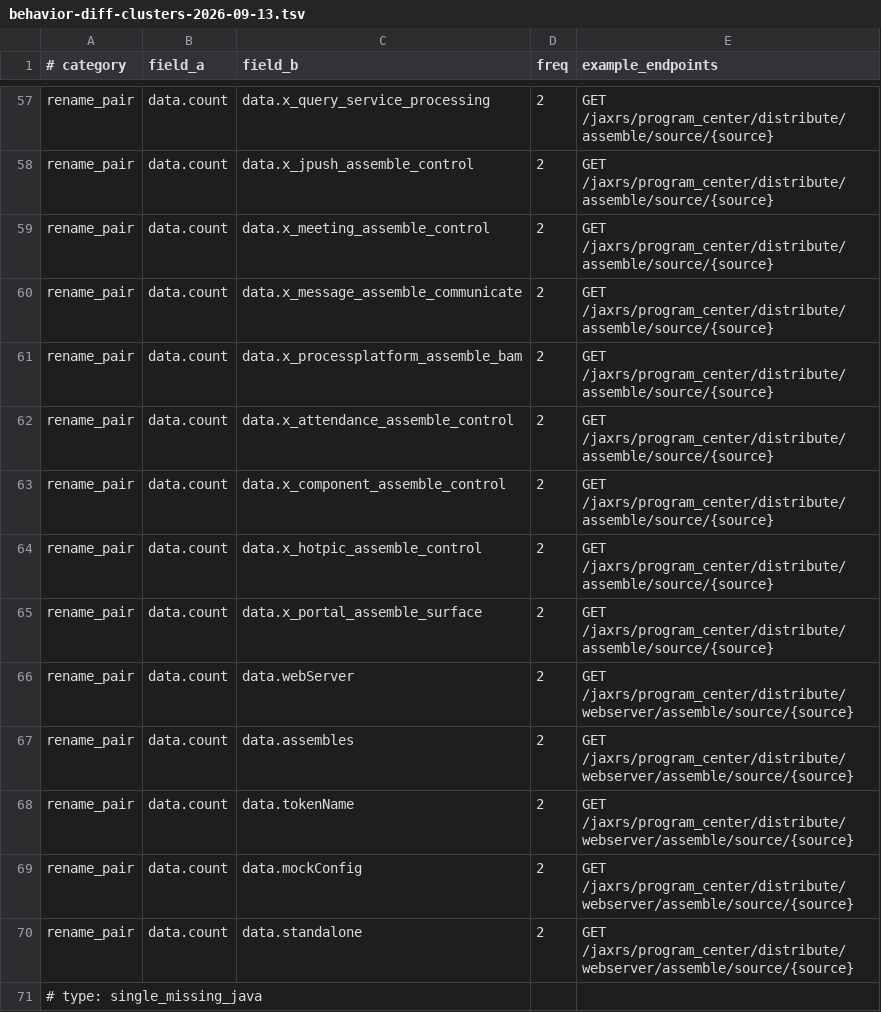
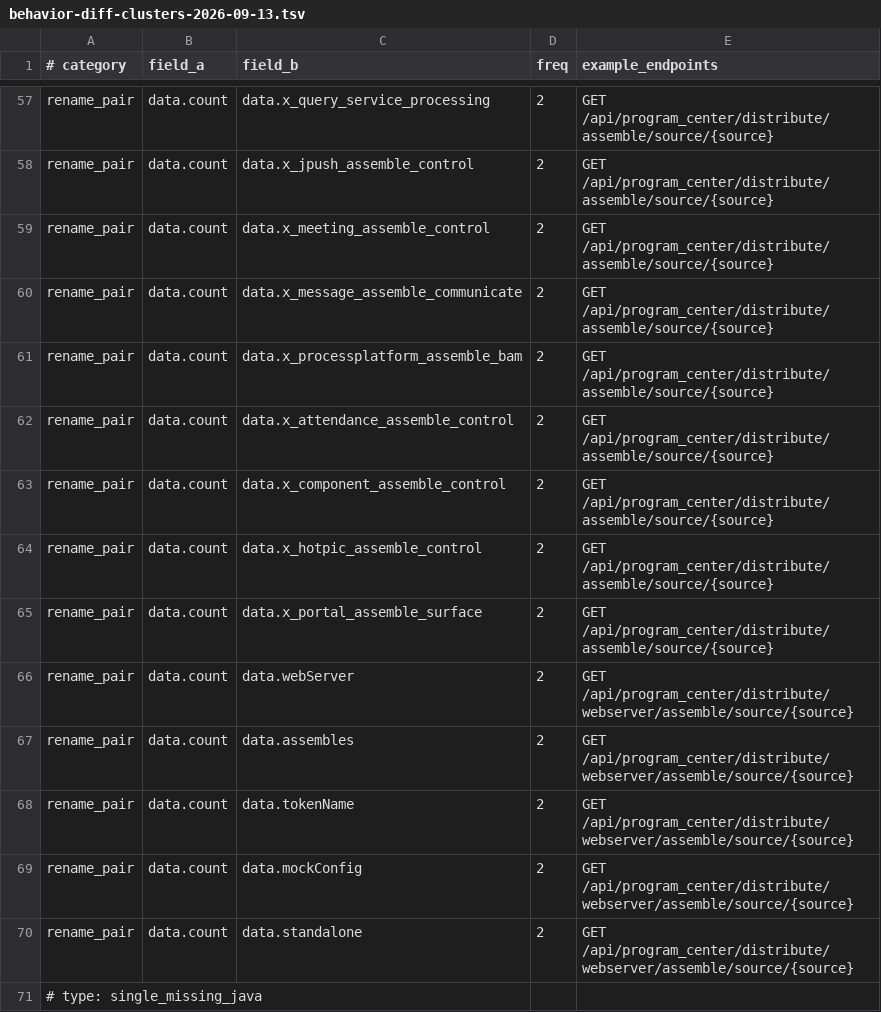
Before and after one commit to annsshadow/fakeToys, a TSV file: docs/audits/behavior-diff-clusters-2026-09-13.tsv, drawn as a sheet; only a part is shown, gaps mark what is left out; the diff covers the shown part only; the diff names each change by its address in the sheet, - before the commit and + after, or states it on an @@ line.

Commit message:
test(oa4rust): parity 契约测试按现路由重新生成（4283 → 4384 条）
- 生成器脚本与 o2server-parity-report.json 键名中立化（java_* → legacy_*，
  @Path → 路径注解），重跑生成器验证幂等；覆盖 09-06 后新增的注册路由
- 测试 fixture/探测（u2_probe、designer_route_match、parity 语料）同步 /api
- docs/audits/java-endpoint-inventory.json → o2server-endpoint-inventory.json

```diff
--- a/docs/audits/behavior-diff-clusters-2026-09-13.tsv
+++ b/docs/audits/behavior-diff-clusters-2026-09-13.tsv
-E57:E65 (example_endpoints): GET /jaxrs/program_center/distribute/assemble/source/{source}
+E57:E65 (example_endpoints): GET /api/program_center/distribute/assemble/source/{source}
-E66:E70 (example_endpoints): GET /jaxrs/program_center/distribute/webserver/assemble/source/{source}
+E66:E70 (example_endpoints): GET /api/program_center/distribute/webserver/assemble/source/{source}
```
Also changed, not shown: 163 edited cells elsewhere in this file, 56 other files.
